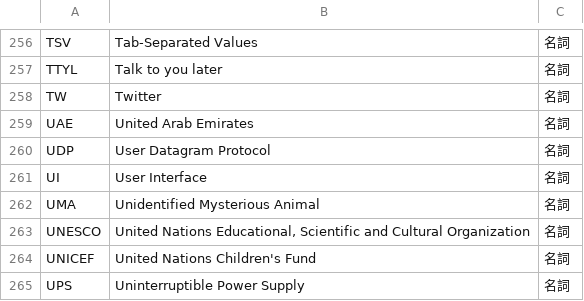
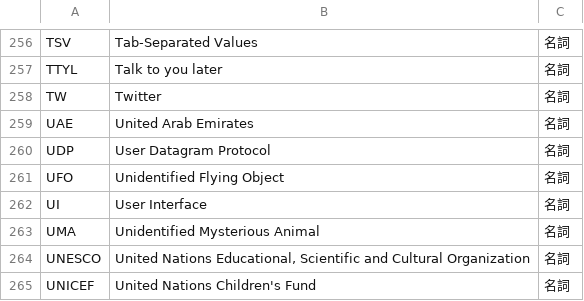
Before and after one commit to peaceiris/google-ime-dictionary, a TSV file: tsv/abbreviation.tsv, drawn as a sheet; only a part is shown, gaps mark what is left out; the shorter side is filled out with more unchanged rows.

Commit message:
Script: add UFO (Unidentified Flying Object)

```diff
--- a/tsv/abbreviation.tsv
+++ b/tsv/abbreviation.tsv
@@ -260,2 +260,3 @@ UAE	United Arab Emirates	名詞
 UDP	User Datagram Protocol	名詞
+UFO	Unidentified Flying Object	名詞
 UI	User Interface	名詞
```
Also changed, not shown: 1 other file.
